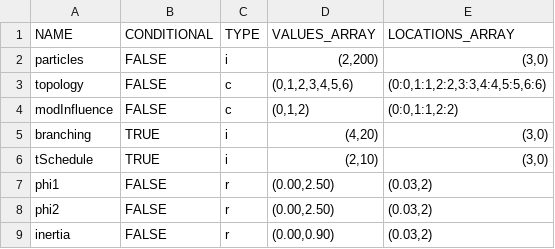
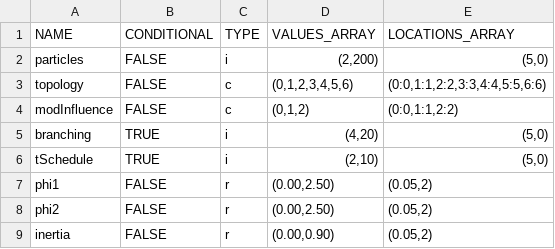
Before and after one commit to Imperialdramon/irace-STN-R-version, a CSV file: Experiments/PSO-X/Parameters/L2.csv, drawn as a sheet.

```diff
--- a/Experiments/PSO-X/Parameters/L2.csv
+++ b/Experiments/PSO-X/Parameters/L2.csv
@@ -1,9 +1,9 @@
 NAME;CONDITIONAL;TYPE;VALUES_ARRAY;LOCATIONS_ARRAY
-particles;FALSE;i;(2,200);(3,0)
+particles;FALSE;i;(2,200);(5,0)
 topology;FALSE;c;(0,1,2,3,4,5,6);(0:0,1:1,2:2,3:3,4:4,5:5,6:6)
 modInfluence;FALSE;c;(0,1,2);(0:0,1:1,2:2)
-branching;TRUE;i;(4,20);(3,0)
-tSchedule;TRUE;i;(2,10);(3,0)
-phi1;FALSE;r;(0.00,2.50);(0.03,2)
-phi2;FALSE;r;(0.00,2.50);(0.03,2)
-inertia;FALSE;r;(0.00,0.90);(0.03,2)
+branching;TRUE;i;(4,20);(5,0)
+tSchedule;TRUE;i;(2,10);(5,0)
+phi1;FALSE;r;(0.00,2.50);(0.05,2)
+phi2;FALSE;r;(0.00,2.50);(0.05,2)
+inertia;FALSE;r;(0.00,0.90);(0.05,2)
```
Also changed, not shown: Experiments/ACOTSP/Parameters/L2.csv, Experiments/ACOTSP/Parameters/L3.csv, 3 other files.
